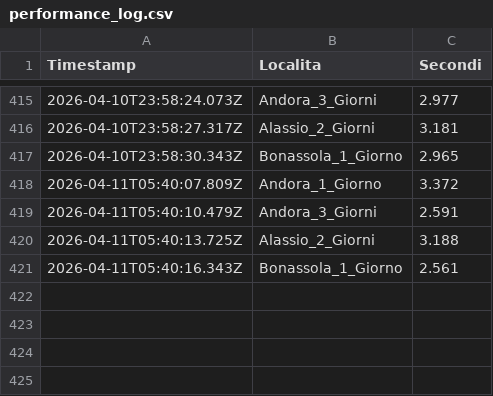
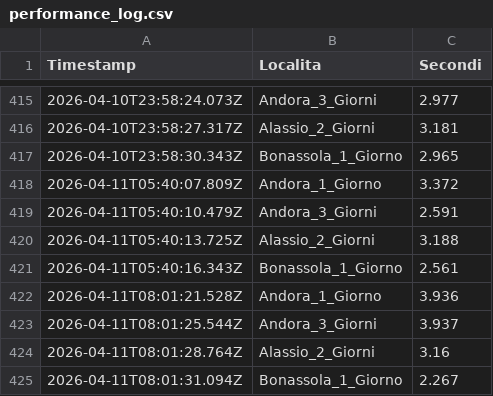
Before and after one commit to libeccioviaggi-lang/monitoraggio-gotomare, a CSV file: performance_log.csv, drawn as a sheet; only a part is shown, gaps mark what is left out; the diff names each change by its address in the sheet, - before the commit and + after, or states it on an @@ line.

```diff
--- a/performance_log.csv
+++ b/performance_log.csv
+row 422: 2026-04-11T08:01:21.528Z | Andora_1_Giorno | 3.936
+row 423: 2026-04-11T08:01:25.544Z | Andora_3_Giorni | 3.937
+row 424: 2026-04-11T08:01:28.764Z | Alassio_2_Giorni | 3.16
+row 425: 2026-04-11T08:01:31.094Z | Bonassola_1_Giorno | 2.267
```
